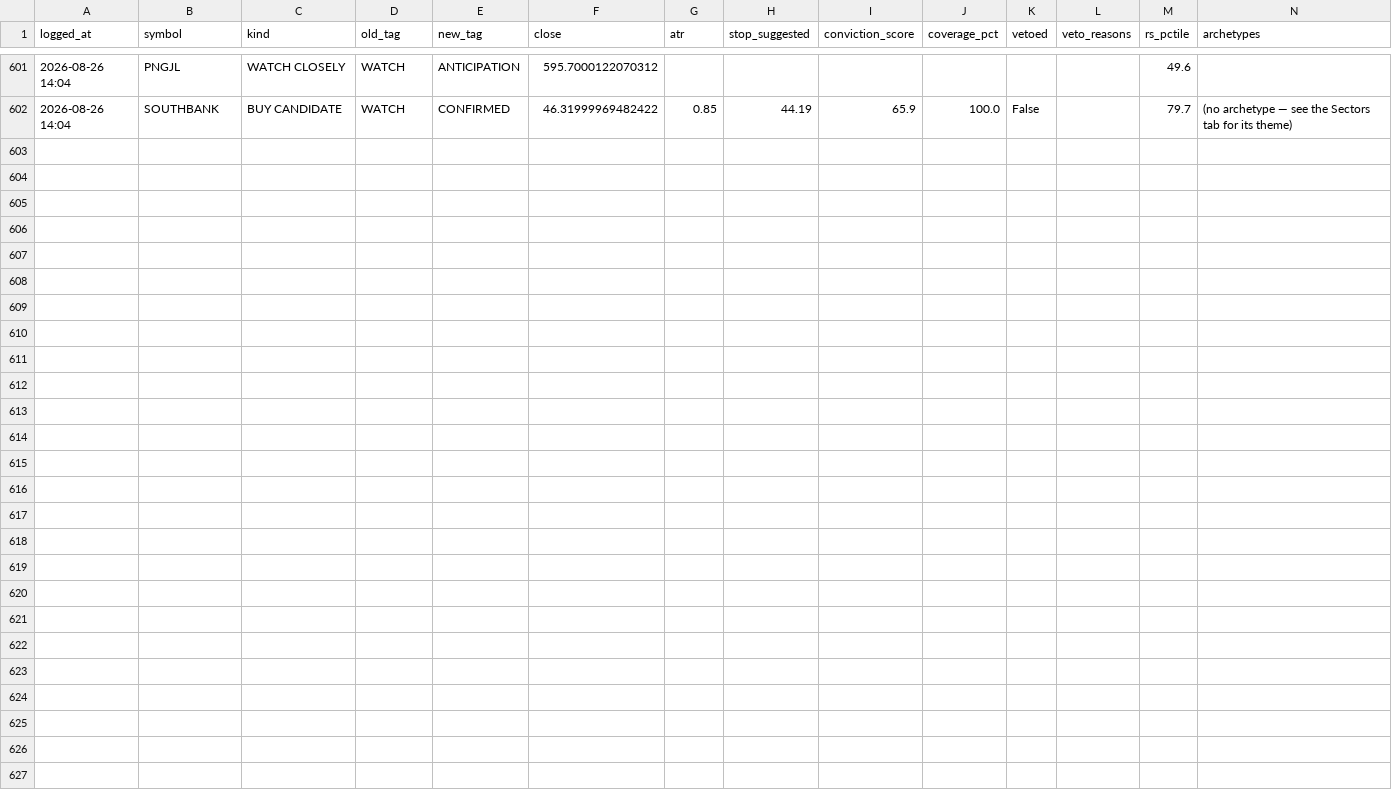
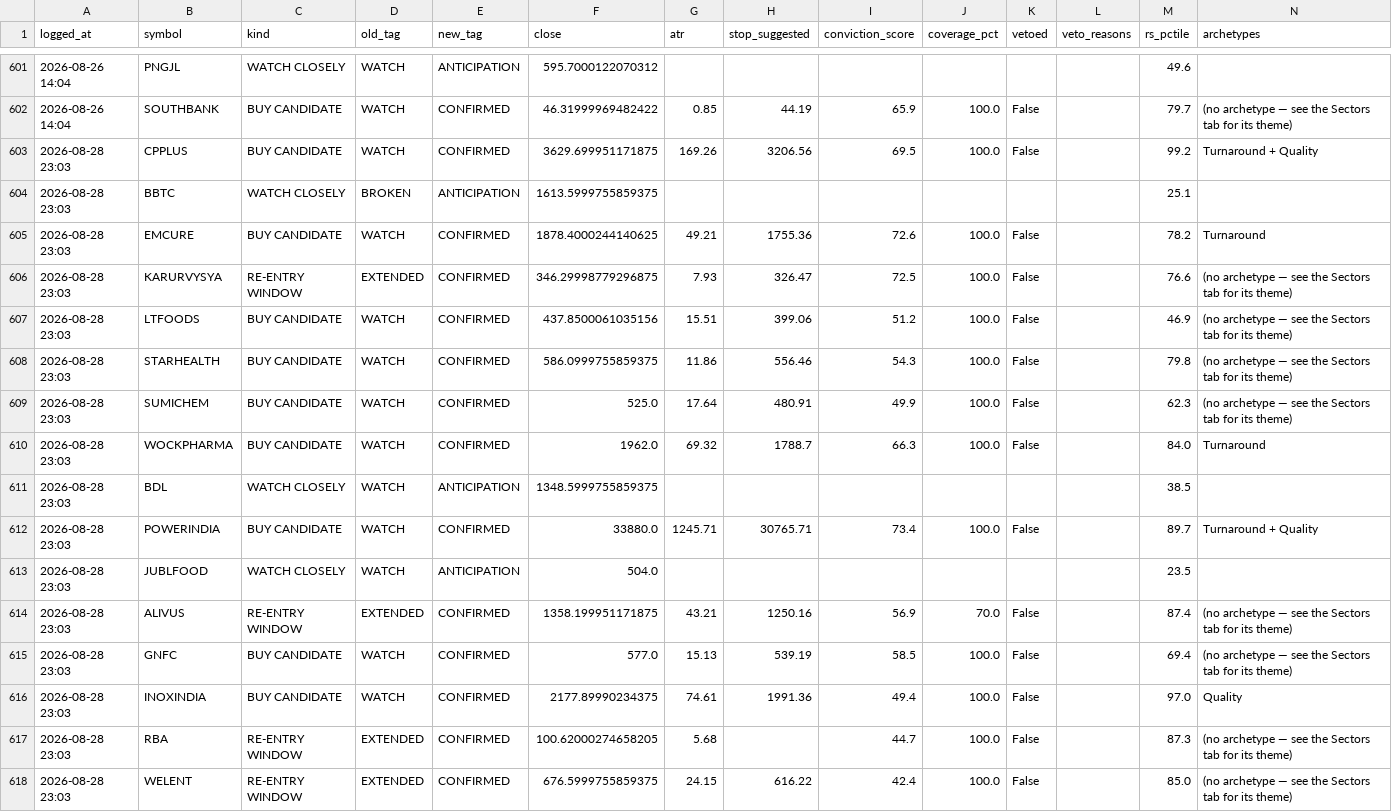
Before and after one commit to kartikeyaav/Golden-Stock, a CSV file: multibagger_screener/multibagger_screener/journal/signals_journal.csv, drawn as a sheet; only a part is shown, gaps mark what is left out.

```diff
--- a/multibagger_screener/multibagger_screener/journal/signals_journal.csv
+++ b/multibagger_screener/multibagger_screener/journal/signals_journal.csv
@@ -602 +602,17 @@ logged_at,symbol,kind,old_tag,new_tag,close,atr,stop_suggested,conviction_score,
 2026-08-26 14:04,SOUTHBANK,BUY CANDIDATE,WATCH,CONFIRMED,46.31999969482422,0.85,44.19,65.9,100.0,False,,79.7,(no archetype — see the Sectors tab for its theme)
+2026-08-28 23:03,CPPLUS,BUY CANDIDATE,WATCH,CONFIRMED,3629.699951171875,169.26,3206.56,69.5,100.0,False,,99.2,Turnaround + Quality
+2026-08-28 23:03,BBTC,WATCH CLOSELY,BROKEN,ANTICIPATION,1613.5999755859375,,,,,,,25.1,
+2026-08-28 23:03,EMCURE,BUY CANDIDATE,WATCH,CONFIRMED,1878.4000244140625,49.21,1755.36,72.6,100.0,False,,78.2,Turnaround
+2026-08-28 23:03,KARURVYSYA,RE-ENTRY WINDOW,EXTENDED,CONFIRMED,346.29998779296875,7.93,326.47,72.5,100.0,False,,76.6,(no archetype — see the Sectors tab for its theme)
+2026-08-28 23:03,LTFOODS,BUY CANDIDATE,WATCH,CONFIRMED,437.8500061035156,15.51,399.06,51.2,100.0,False,,46.9,(no archetype — see the Sectors tab for its theme)
+2026-08-28 23:03,STARHEALTH,BUY CANDIDATE,WATCH,CONFIRMED,586.0999755859375,11.86,556.46,54.3,100.0,False,,79.8,(no archetype — see the Sectors tab for its theme)
+2026-08-28 23:03,SUMICHEM,BUY CANDIDATE,WATCH,CONFIRMED,525.0,17.64,480.91,49.9,100.0,False,,62.3,(no archetype — see the Sectors tab for its theme)
+2026-08-28 23:03,WOCKPHARMA,BUY CANDIDATE,WATCH,CONFIRMED,1962.0,69.32,1788.7,66.3,100.0,False,,84.0,Turnaround
+2026-08-28 23:03,BDL,WATCH CLOSELY,WATCH,ANTICIPATION,1348.5999755859375,,,,,,,38.5,
+2026-08-28 23:03,POWERINDIA,BUY CANDIDATE,WATCH,CONFIRMED,33880.0,1245.71,30765.71,73.4,100.0,False,,89.7,Turnaround + Quality
+2026-08-28 23:03,JUBLFOOD,WATCH CLOSELY,WATCH,ANTICIPATION,504.0,,,,,,,23.5,
+2026-08-28 23:03,ALIVUS,RE-ENTRY WINDOW,EXTENDED,CONFIRMED,1358.199951171875,43.21,1250.16,56.9,70.0,False,,87.4,(no archetype — see the Sectors tab for its theme)
+2026-08-28 23:03,GNFC,BUY CANDIDATE,WATCH,CONFIRMED,577.0,15.13,539.19,58.5,100.0,False,,69.4,(no archetype — see the Sectors tab for its theme)
+2026-08-28 23:03,INOXINDIA,BUY CANDIDATE,WATCH,CONFIRMED,2177.89990234375,74.61,1991.36,49.4,100.0,False,,97.0,Quality
+2026-08-28 23:03,RBA,RE-ENTRY WINDOW,EXTENDED,CONFIRMED,100.62000274658205,5.68,,44.7,100.0,False,,87.3,(no archetype — see the Sectors tab for its theme)
+2026-08-28 23:03,WELENT,RE-ENTRY WINDOW,EXTENDED,CONFIRMED,676.5999755859375,24.15,616.22,42.4,100.0,False,,85.0,(no archetype — see the Sectors tab for its theme)
```
Also changed, not shown: multibagger_screener/multibagger_screener/journal/entry_signals.csv, multibagger_screener/multibagger_screener/journal/journal_outcomes.csv, 15 other files.
